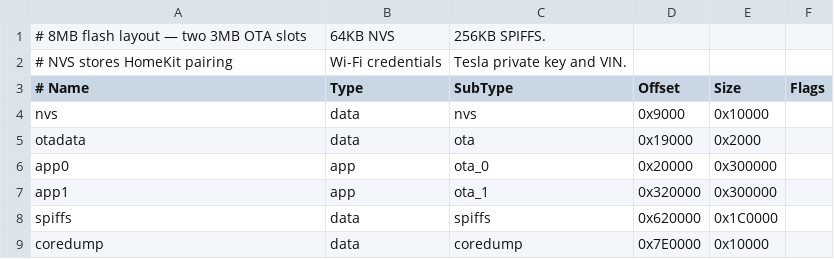
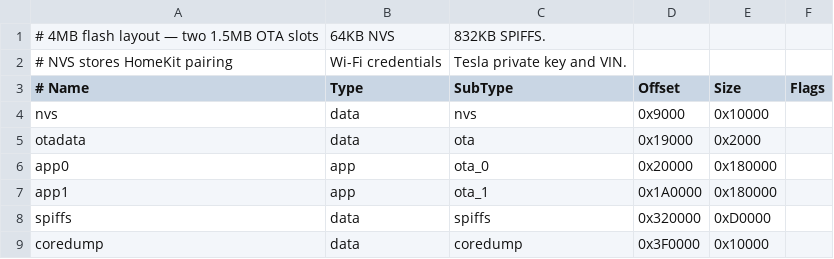
Before and after one commit to adrianjagielak/files, a CSV file: partitions.csv, drawn as a sheet.

```diff
--- a/partitions.csv
+++ b/partitions.csv
@@ -1,2 +1,2 @@
-# 8MB flash layout — two 3MB OTA slots, 64KB NVS, 256KB SPIFFS.
+# 4MB flash layout — two 1.5MB OTA slots, 64KB NVS, 832KB SPIFFS.
 # NVS stores HomeKit pairing, Wi-Fi credentials, Tesla private key and VIN.
@@ -5,5 +5,5 @@ nvs,        data, nvs,      0x9000,   0x10000,
 otadata,    data, ota,      0x19000,  0x2000,
-app0,       app,  ota_0,    0x20000,  0x300000,
-app1,       app,  ota_1,    0x320000, 0x300000,
-spiffs,     data, spiffs,   0x620000, 0x1C0000,
-coredump,   data, coredump, 0x7E0000, 0x10000,
+app0,       app,  ota_0,    0x20000,  0x180000,
+app1,       app,  ota_1,    0x1A0000, 0x180000,
+spiffs,     data, spiffs,   0x320000, 0xD0000,
+coredump,   data, coredump, 0x3F0000, 0x10000,
```
Also changed, not shown: 1 other file.
